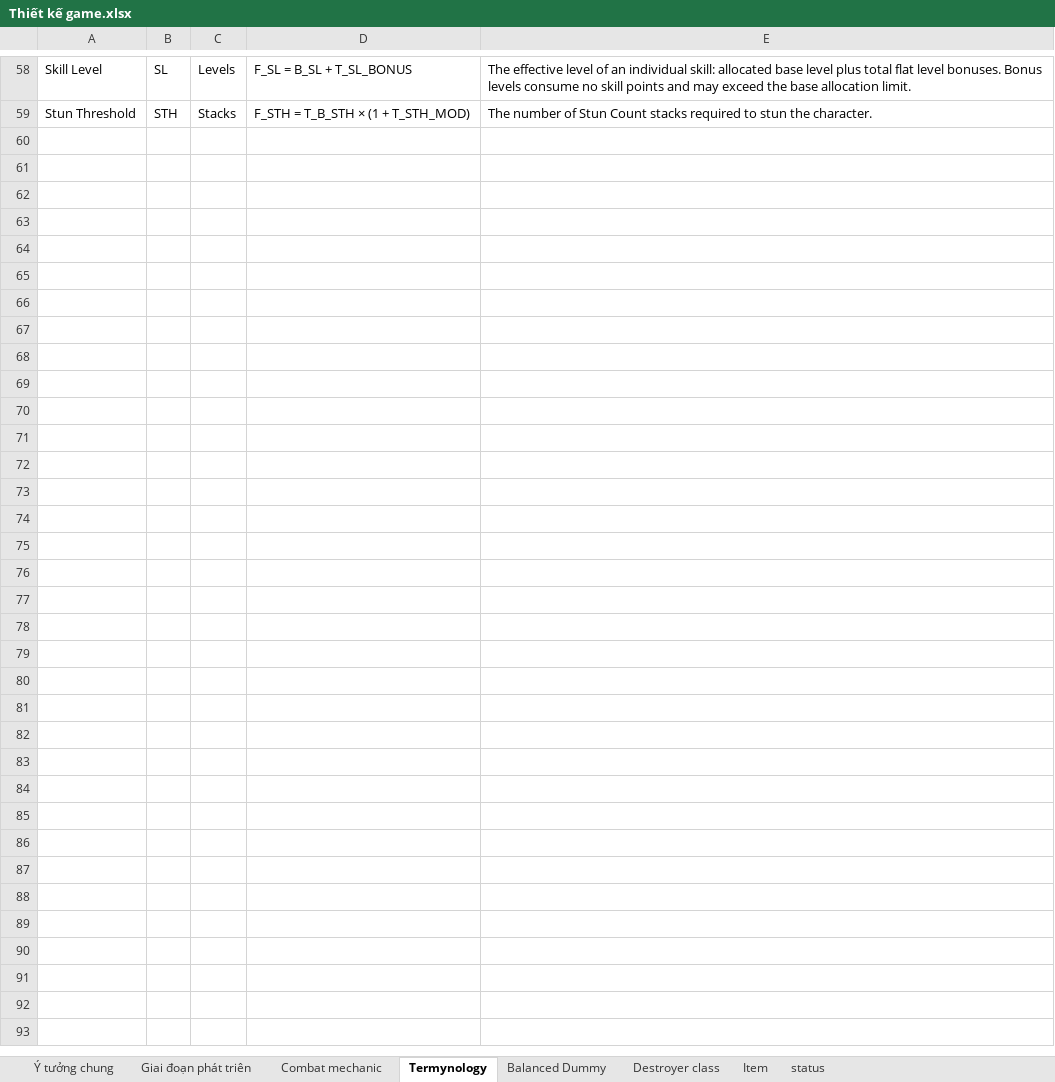
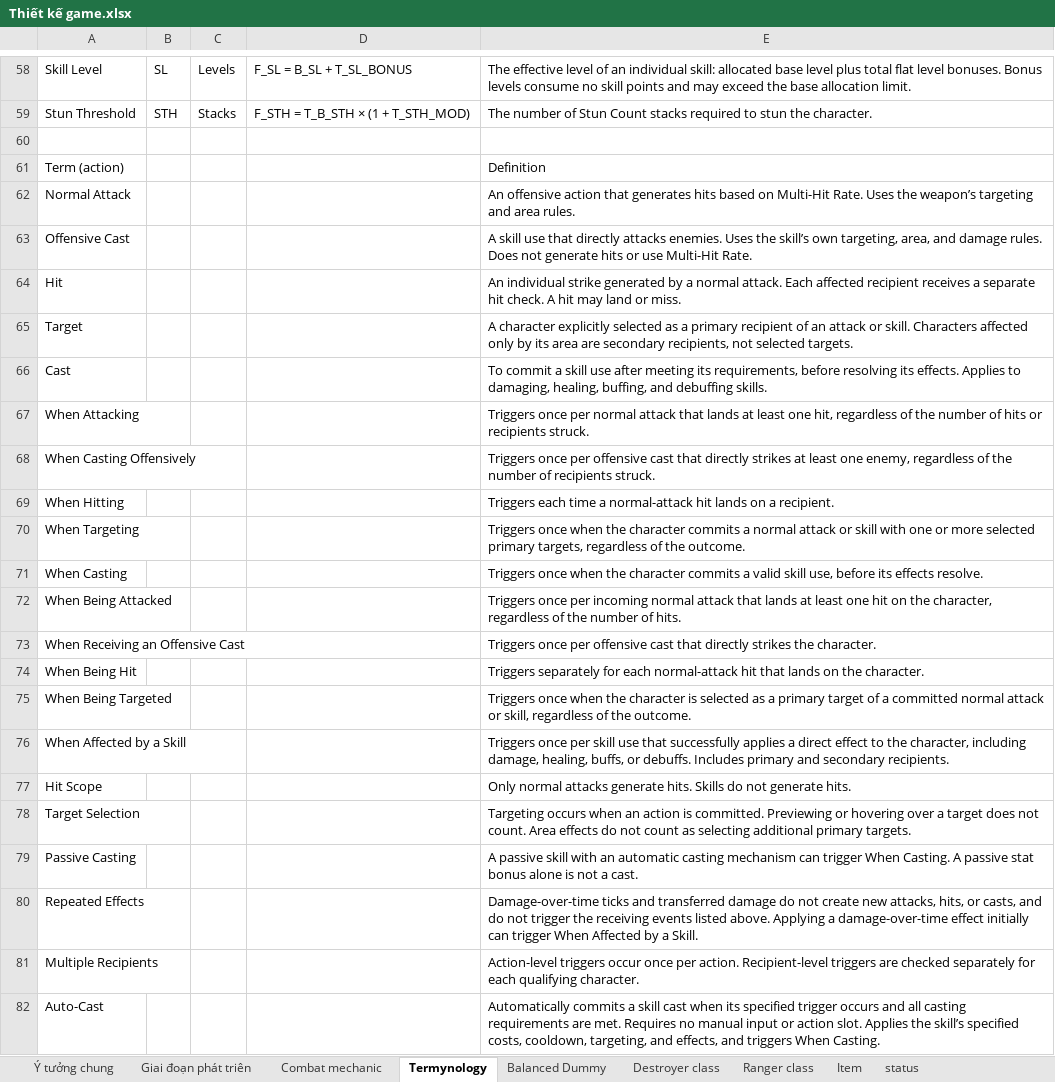
Before and after one commit to phamthach11-create/Avatar-war, an Excel workbook: data/excel/Thiết kế game.xlsx, sheet Termynology, drawn as a sheet; only a part is shown, gaps mark what is left out; values as stored, in another font and other column widths than the file's, no borders; the diff names each change by its address in the sheet, - before the commit and + after, or states it on an @@ line.

Commit message:
Update design workbook with Robin Hood character

```diff
--- a/data/excel/Thiết kế game.xlsx (sheet Termynology)
+++ b/data/excel/Thiết kế game.xlsx (sheet Termynology)
+sheet tab: Ranger class
+row 60: (empty)
+row 61: Term (action) |  |  |  | Definition
+row 62: Normal Attack |  |  |  | An offensive action that generates hits based on Multi-Hit Rate. Uses the weapon’s targeting and area rules.
+row 63: Offensive Cast |  |  |  | A skill use that directly attacks enemies. Uses the skill’s own targeting, area, and damage rules. Does not generate hits or use Multi-Hit Rate.
+row 64: Hit |  |  |  | An individual strike generated by a normal attack. Each affected recipient receives a separate hit check. A hit may land or miss.
+row 65: Target |  |  |  | A character explicitly selected as a primary recipient of an attack or skill. Characters affected only by its area are secondary recipients, not selected targets.
+row 66: Cast |  |  |  | To commit a skill use after meeting its requirements, before resolving its effects. Applies to damaging, healing, buffing, and debuffing skills.
+row 67: When Attacking |  |  |  | Triggers once per normal attack that lands at least one hit, regardless of the number of hits or recipients struck.
+row 68: When Casting Offensively |  |  |  | Triggers once per offensive cast that directly strikes at least one enemy, regardless of the number of recipients struck.
+row 69: When Hitting |  |  |  | Triggers each time a normal-attack hit lands on a recipient.
+row 70: When Targeting |  |  |  | Triggers once when the character commits a normal attack or skill with one or more selected primary targets, regardless of the outcome.
+row 71: When Casting |  |  |  | Triggers once when the character commits a valid skill use, before its effects resolve.
+row 72: When Being Attacked |  |  |  | Triggers once per incoming normal attack that lands at least one hit on the character, regardless of the number of hits.
+row 73: When Receiving an Offensive Cast |  |  |  | Triggers once per offensive cast that directly strikes the character.
+row 74: When Being Hit |  |  |  | Triggers separately for each normal-attack hit that lands on the character.
+row 75: When Being Targeted |  |  |  | Triggers once when the character is selected as a primary target of a committed normal attack or skill, regardless of the outcome.
+row 76: When Affected by a Skill |  |  |  | Triggers once per skill use that successfully applies a direct effect to the character, including damage, healing, buffs, or debuffs. Includes primary and secondary recipients.
+row 77: Hit Scope |  |  |  | Only normal attacks generate hits. Skills do not generate hits.
+row 78: Target Selection |  |  |  | Targeting occurs when an action is committed. Previewing or hovering over a target does not count. Area effects do not count as selecting additional primary targets.
+row 79: Passive Casting |  |  |  | A passive skill with an automatic casting mechanism can trigger When Casting. A passive stat bonus alone is not a cast.
+row 80: Repeated Effects |  |  |  | Damage-over-time ticks and transferred damage do not create new attacks, hits, or casts, and do not trigger the receiving events listed above. Applying a damage-over-time effect initially can trigger When Affected by a Skill.
+row 81: Multiple Recipients |  |  |  | Action-level triggers occur once per action. Recipient-level triggers are checked separately for each qualifying character.
+row 82: Auto-Cast |  |  |  | Automatically commits a skill cast when its specified trigger occurs and all casting requirements are met. Requires no manual input or action slot. Applies the skill’s specified costs, cooldown, targeting, and effects, and triggers When Casting.
```
Also changed, not shown: sheet Combat mechanic, sheet Destroyer class, sheet status.
